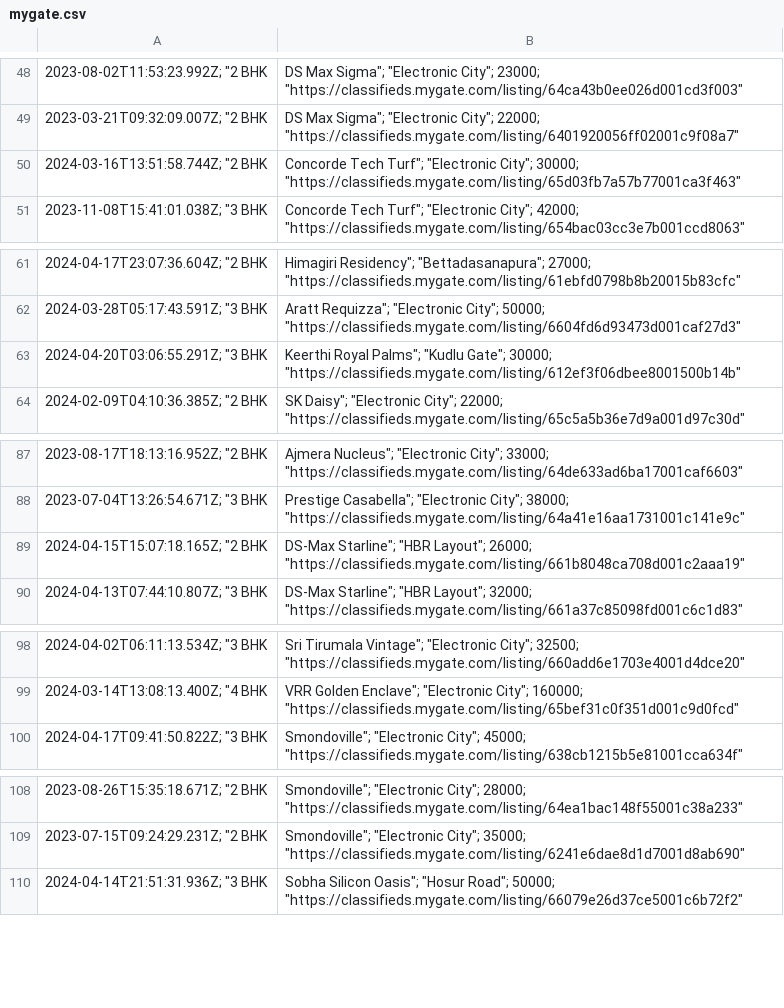
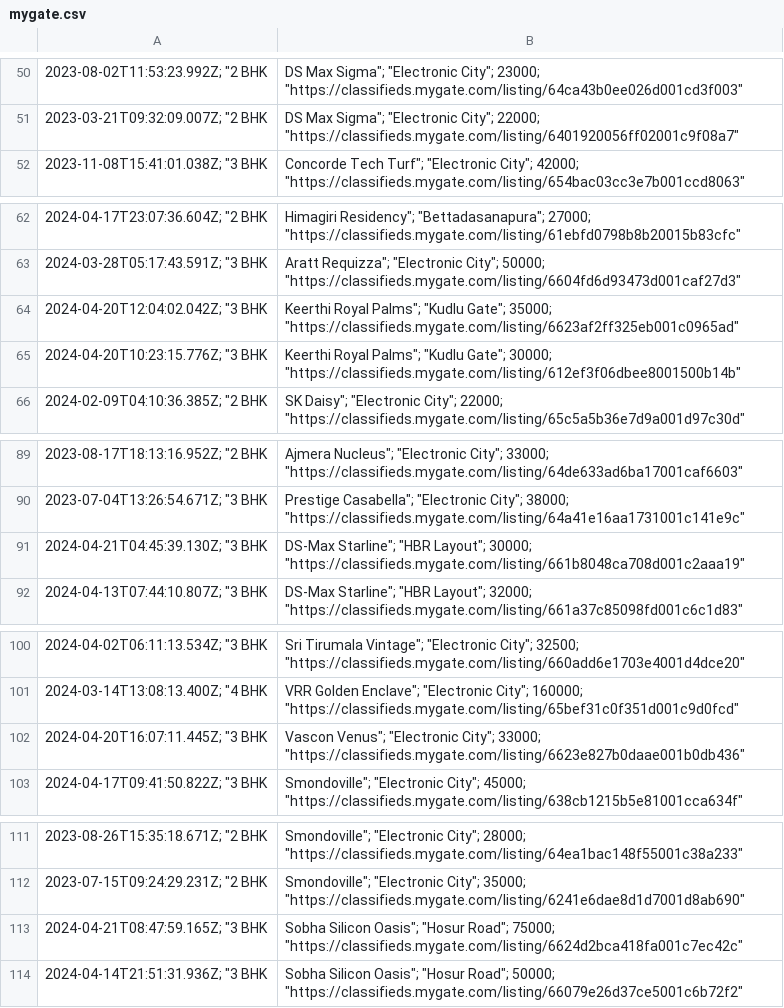
Before and after one commit to KShivendu/blr-societies, a CSV file: data/mygate.csv, drawn as a sheet; only a part is shown, gaps mark what is left out; removed rows and columns are numbered as before the commit, all else as after; the diff covers the shown part only; the diff names each change by its address in the sheet, - before the commit and + after, or states it on an @@ line.

```diff
--- a/data/mygate.csv
+++ b/data/mygate.csv
-row 50: 2024-03-16T13:51:58.744Z; "2 BHK | Concorde Tech Turf"; "Electronic City"; 30000; "https://classifieds.mygate.com/listing/65d03fb7a57b77001ca3f463"
+row 64: 2024-04-20T12:04:02.042Z; "3 BHK | Keerthi Royal Palms"; "Kudlu Gate"; 35000; "https://classifieds.mygate.com/listing/6623af2ff325eb001c0965ad"
-A65: 2024-04-20T03:06:55.291Z; "3 BHK
+A65: 2024-04-20T10:23:15.776Z; "3 BHK
-A91: 2024-04-15T15:07:18.165Z; "2 BHK
+A91: 2024-04-21T04:45:39.130Z; "3 BHK
-B91: …"HBR Layout"; 26000; "https://classifieds.mygate.com/listing/661b8048ca708d001c2aaa19"
+B91: …"HBR Layout"; 30000; "https://classifieds.mygate.com/listing/661b8048ca708d001c2aaa19"
+row 102: 2024-04-20T16:07:11.445Z; "3 BHK | Vascon Venus"; "Electronic City"; 33000; "https://classifieds.mygate.com/listing/6623e827b0daae001b0db436"
+row 113: 2024-04-21T08:47:59.165Z; "3 BHK | Sobha Silicon Oasis"; "Hosur Road"; 75000; "https://classifieds.mygate.com/listing/6624d2bca418fa001c7ec42c"
```
Also changed, not shown: 4 added rows, 6 removed rows and 6 edited cells elsewhere in this file.
